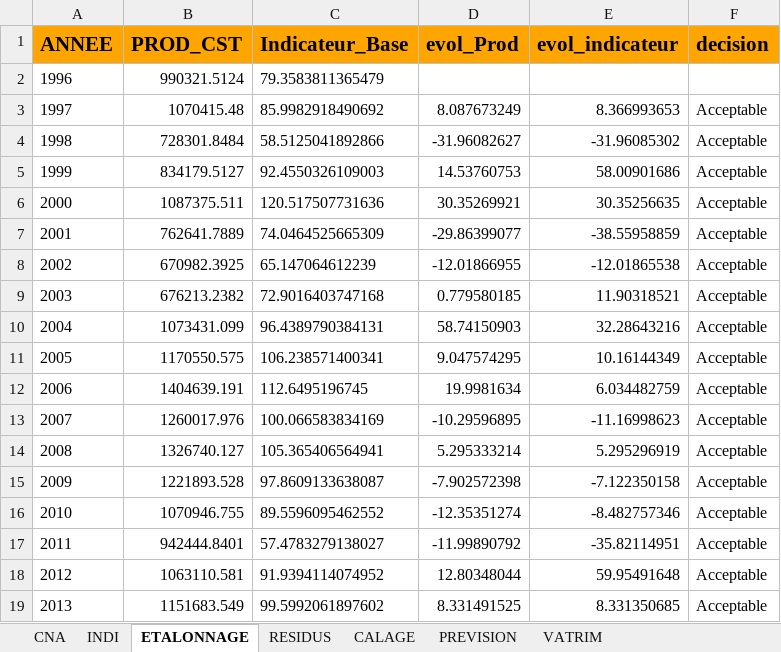
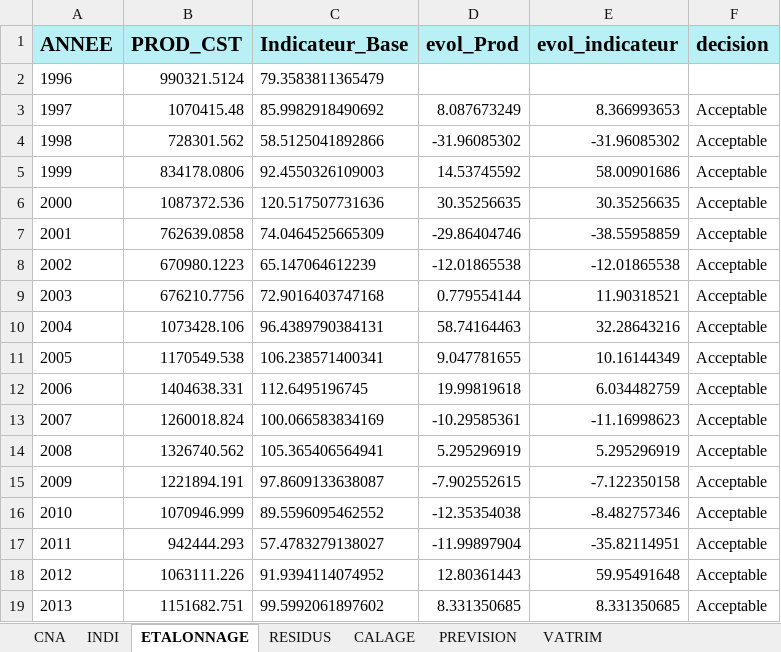
Before and after one commit to luckymaxtser/Compte_trim, an Excel workbook: prod_result_RAF.xlsx, sheet ETALONNAGE, drawn as a sheet; only a part is shown; values as stored, in another font and other column widths than the file's, no borders; the diff covers the shown part only; the diff names each change by its address in the sheet, - before the commit and + after, or states it on an @@ line.

```diff
--- a/prod_result_RAF.xlsx (sheet ETALONNAGE)
+++ b/prod_result_RAF.xlsx (sheet ETALONNAGE)
-A1:F1 fill: #FFA500
+A1:F1 fill: #B8F0F6
-B4 (PROD_CST): 728301.8484
+B4 (PROD_CST): 728301.562
-D4 (evol_Prod): -31.96082627
+D4 (evol_Prod): -31.96085302
-B5 (PROD_CST): 834179.5127
+B5 (PROD_CST): 834178.0806
-D5 (evol_Prod): 14.53760753
+D5 (evol_Prod): 14.53745592
-B6 (PROD_CST): 1087375.511
+B6 (PROD_CST): 1087372.536
-D6 (evol_Prod): 30.35269921
+D6 (evol_Prod): 30.35256635
-B7 (PROD_CST): 762641.7889
+B7 (PROD_CST): 762639.0858
-D7 (evol_Prod): -29.86399077
+D7 (evol_Prod): -29.86404746
-B8 (PROD_CST): 670982.3925
+B8 (PROD_CST): 670980.1223
-D8 (evol_Prod): -12.01866955
+D8 (evol_Prod): -12.01865538
-B9 (PROD_CST): 676213.2382
+B9 (PROD_CST): 676210.7756
-D9 (evol_Prod): 0.779580185
+D9 (evol_Prod): 0.779554144
-B10 (PROD_CST): 1073431.099
+B10 (PROD_CST): 1073428.106
-D10 (evol_Prod): 58.74150903
+D10 (evol_Prod): 58.74164463
-B11 (PROD_CST): 1170550.575
+B11 (PROD_CST): 1170549.538
-D11 (evol_Prod): 9.047574295
+D11 (evol_Prod): 9.047781655
-B12 (PROD_CST): 1404639.191
+B12 (PROD_CST): 1404638.331
-D12 (evol_Prod): 19.9981634
+D12 (evol_Prod): 19.99819618
-B13 (PROD_CST): 1260017.976
+B13 (PROD_CST): 1260018.824
-D13 (evol_Prod): -10.29596895
+D13 (evol_Prod): -10.29585361
-B14 (PROD_CST): 1326740.127
+B14 (PROD_CST): 1326740.562
-D14 (evol_Prod): 5.295333214
+D14 (evol_Prod): 5.295296919
-B15 (PROD_CST): 1221893.528
+B15 (PROD_CST): 1221894.191
-D15 (evol_Prod): -7.902572398
+D15 (evol_Prod): -7.902552615
-B16 (PROD_CST): 1070946.755
+B16 (PROD_CST): 1070946.999
-D16 (evol_Prod): -12.35351274
+D16 (evol_Prod): -12.35354038
-B17 (PROD_CST): 942444.8401
+B17 (PROD_CST): 942444.293
-D17 (evol_Prod): -11.99890792
+D17 (evol_Prod): -11.99897904
-B18 (PROD_CST): 1063110.581
+B18 (PROD_CST): 1063111.226
-D18 (evol_Prod): 12.80348044
+D18 (evol_Prod): 12.80361443
-B19 (PROD_CST): 1151683.549
+B19 (PROD_CST): 1151682.751
-D19 (evol_Prod): 8.331491525
+D19 (evol_Prod): 8.331350685
```
Also changed, not shown: 9 added rows, 5 removed rows and 14 edited cells elsewhere in this sheet, sheet PREVISION, sheet CALAGE, sheet VATRIM, sheet INDI, sheet RESIDUS, sheet CNA.
